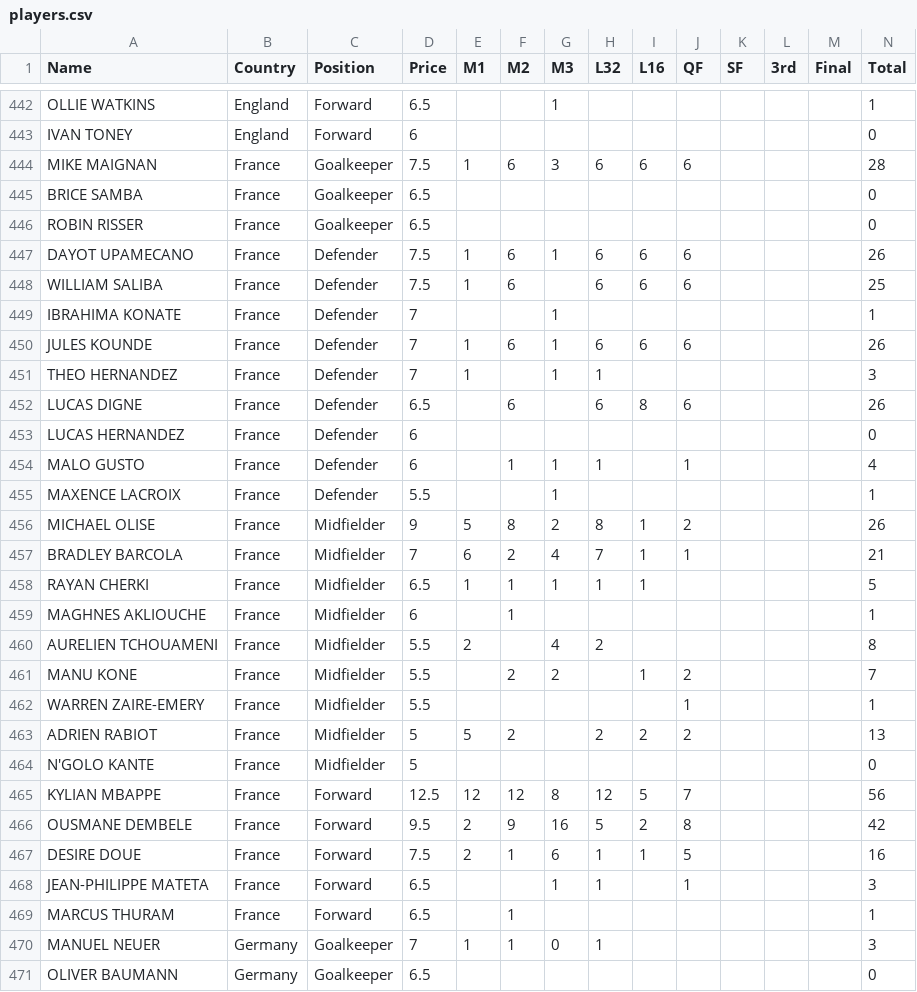
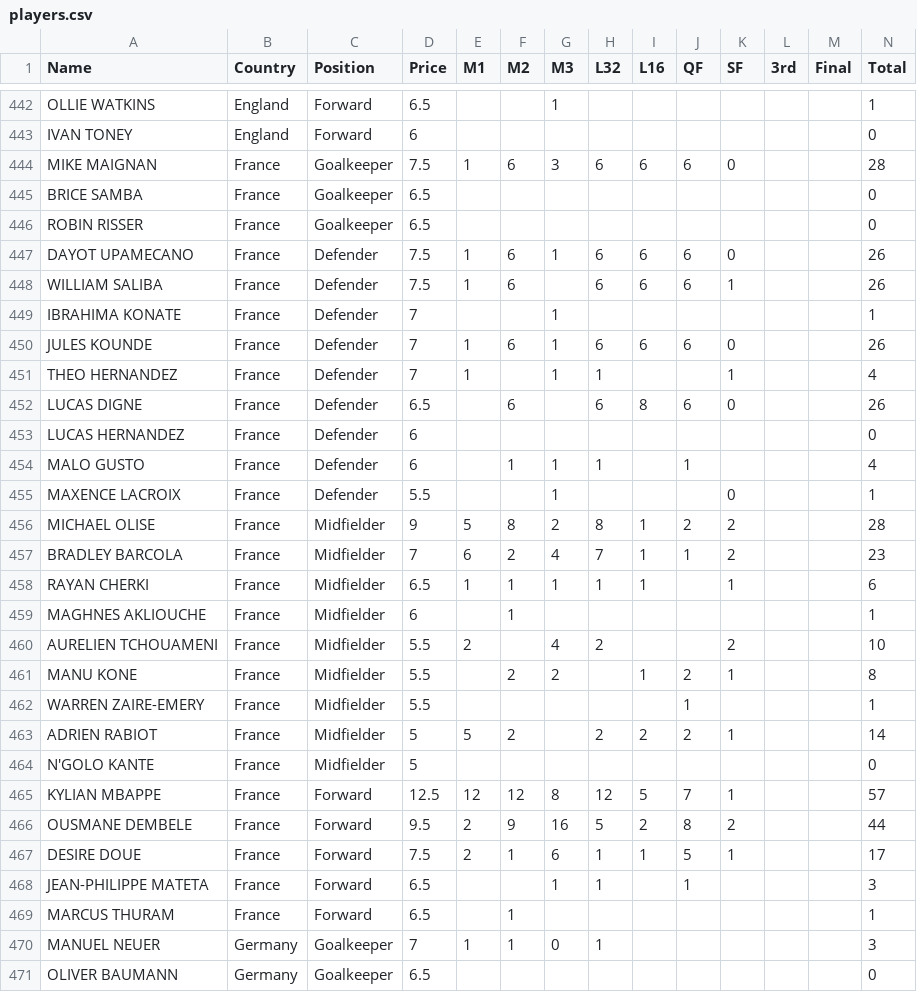
Before and after one commit to jmrbarratt/world-cup-2026-fantasy-football, a CSV file: data/players.csv, drawn as a sheet; only a part is shown, gaps mark what is left out; the diff covers the shown part only.

```diff
--- a/data/players.csv
+++ b/data/players.csv
@@ -443,26 +443,26 @@ OLLIE WATKINS,England,Forward,6.5,,,1,,,,,,,1
 IVAN TONEY,England,Forward,6,,,,,,,,,,0
-MIKE MAIGNAN,France,Goalkeeper,7.5,1,6,3,6,6,6,,,,28
+MIKE MAIGNAN,France,Goalkeeper,7.5,1,6,3,6,6,6,0,,,28
 BRICE SAMBA,France,Goalkeeper,6.5,,,,,,,,,,0
 ROBIN RISSER,France,Goalkeeper,6.5,,,,,,,,,,0
-DAYOT UPAMECANO,France,Defender,7.5,1,6,1,6,6,6,,,,26
-WILLIAM SALIBA,France,Defender,7.5,1,6,,6,6,6,,,,25
+DAYOT UPAMECANO,France,Defender,7.5,1,6,1,6,6,6,0,,,26
+WILLIAM SALIBA,France,Defender,7.5,1,6,,6,6,6,1,,,26
 IBRAHIMA KONATE,France,Defender,7,,,1,,,,,,,1
-JULES KOUNDE,France,Defender,7,1,6,1,6,6,6,,,,26
-THEO HERNANDEZ,France,Defender,7,1,,1,1,,,,,,3
-LUCAS DIGNE,France,Defender,6.5,,6,,6,8,6,,,,26
+JULES KOUNDE,France,Defender,7,1,6,1,6,6,6,0,,,26
+THEO HERNANDEZ,France,Defender,7,1,,1,1,,,1,,,4
+LUCAS DIGNE,France,Defender,6.5,,6,,6,8,6,0,,,26
 LUCAS HERNANDEZ,France,Defender,6,,,,,,,,,,0
 MALO GUSTO,France,Defender,6,,1,1,1,,1,,,,4
-MAXENCE LACROIX,France,Defender,5.5,,,1,,,,,,,1
-MICHAEL OLISE,France,Midfielder,9,5,8,2,8,1,2,,,,26
-BRADLEY BARCOLA,France,Midfielder,7,6,2,4,7,1,1,,,,21
-RAYAN CHERKI,France,Midfielder,6.5,1,1,1,1,1,,,,,5
+MAXENCE LACROIX,France,Defender,5.5,,,1,,,,0,,,1
+MICHAEL OLISE,France,Midfielder,9,5,8,2,8,1,2,2,,,28
+BRADLEY BARCOLA,France,Midfielder,7,6,2,4,7,1,1,2,,,23
+RAYAN CHERKI,France,Midfielder,6.5,1,1,1,1,1,,1,,,6
 MAGHNES AKLIOUCHE,France,Midfielder,6,,1,,,,,,,,1
-AURELIEN TCHOUAMENI,France,Midfielder,5.5,2,,4,2,,,,,,8
-MANU KONE,France,Midfielder,5.5,,2,2,,1,2,,,,7
+AURELIEN TCHOUAMENI,France,Midfielder,5.5,2,,4,2,,,2,,,10
+MANU KONE,France,Midfielder,5.5,,2,2,,1,2,1,,,8
 WARREN ZAIRE-EMERY,France,Midfielder,5.5,,,,,,1,,,,1
-ADRIEN RABIOT,France,Midfielder,5,5,2,,2,2,2,,,,13
+ADRIEN RABIOT,France,Midfielder,5,5,2,,2,2,2,1,,,14
 N'GOLO KANTE,France,Midfielder,5,,,,,,,,,,0
-KYLIAN MBAPPE,France,Forward,12.5,12,12,8,12,5,7,,,,56
-OUSMANE DEMBELE,France,Forward,9.5,2,9,16,5,2,8,,,,42
-DESIRE DOUE,France,Forward,7.5,2,1,6,1,1,5,,,,16
+KYLIAN MBAPPE,France,Forward,12.5,12,12,8,12,5,7,1,,,57
+OUSMANE DEMBELE,France,Forward,9.5,2,9,16,5,2,8,2,,,44
+DESIRE DOUE,France,Forward,7.5,2,1,6,1,1,5,1,,,17
 JEAN-PHILIPPE MATETA,France,Forward,6.5,,,1,1,,1,,,,3
```
Also changed, not shown: 32 edited cells elsewhere in this file.
